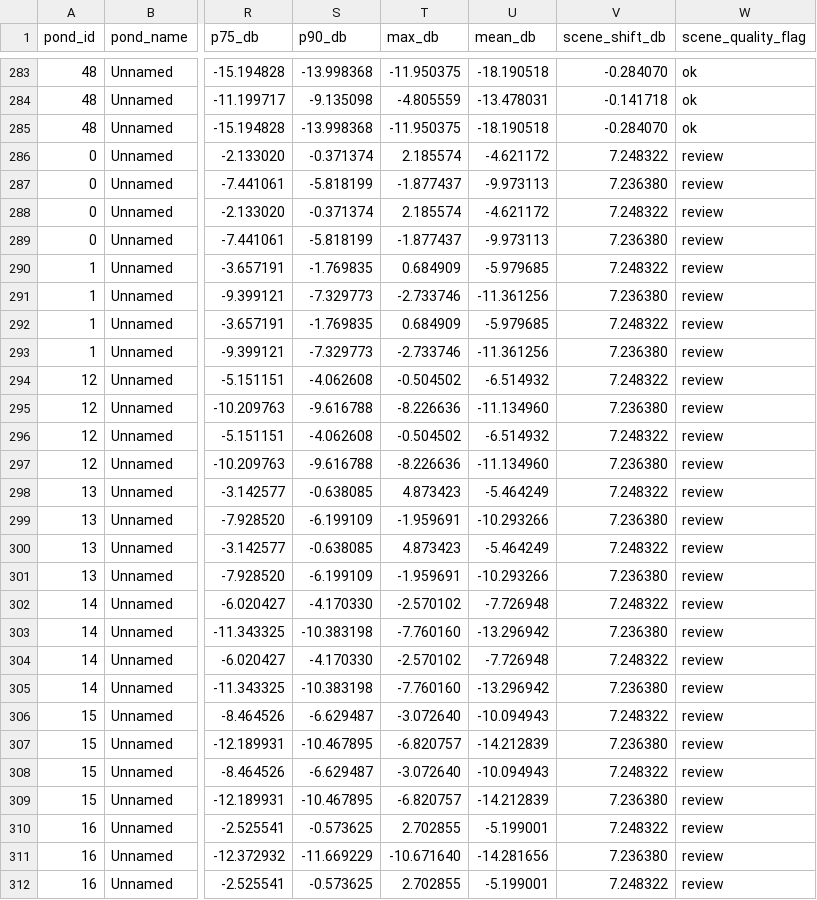
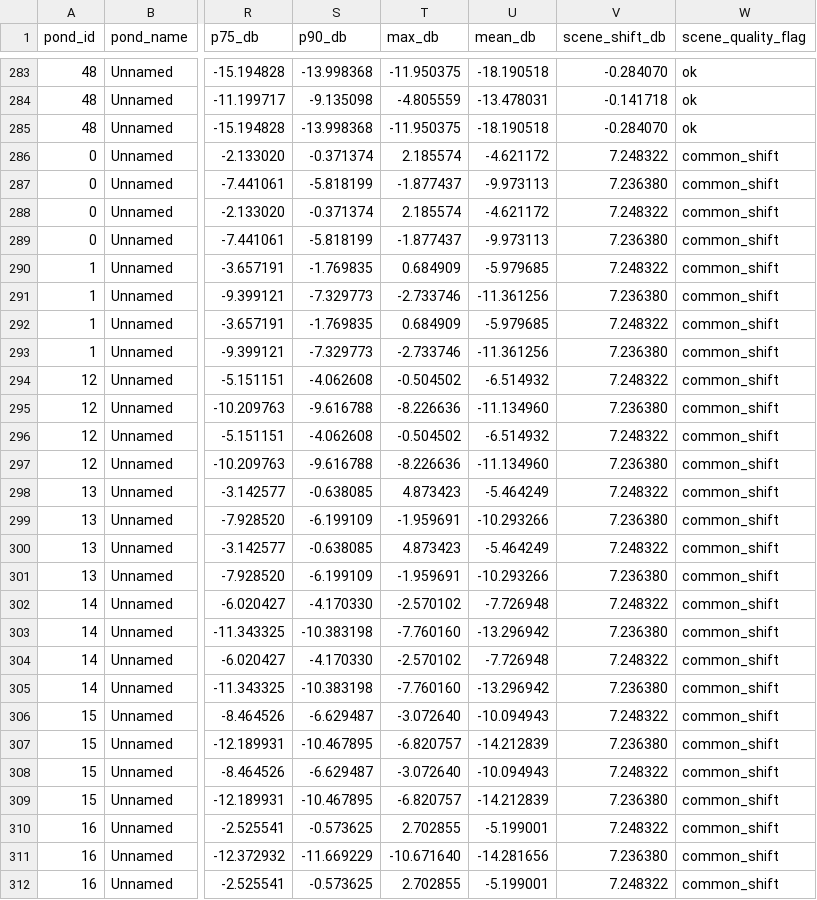
Before and after one commit to sha91093/kitsuki-ike-naisar, a CSV file: data/derived/nisar_backscatter_timeseries.csv, drawn as a sheet; only a part is shown, gaps mark what is left out; the diff covers the shown part only; the diff names each change by its address in the sheet, - before the commit and + after, or states it on an @@ line.

```diff
--- a/data/derived/nisar_backscatter_timeseries.csv
+++ b/data/derived/nisar_backscatter_timeseries.csv
-W286:W312 (scene_quality_flag): review
+W286:W312 (scene_quality_flag): common_shift
```
Also changed, not shown: 115 edited cells elsewhere in this file, data/derived/nisar_backscatter_variability.csv, data/derived/nisar_scene_quality.csv, 18 other files.
